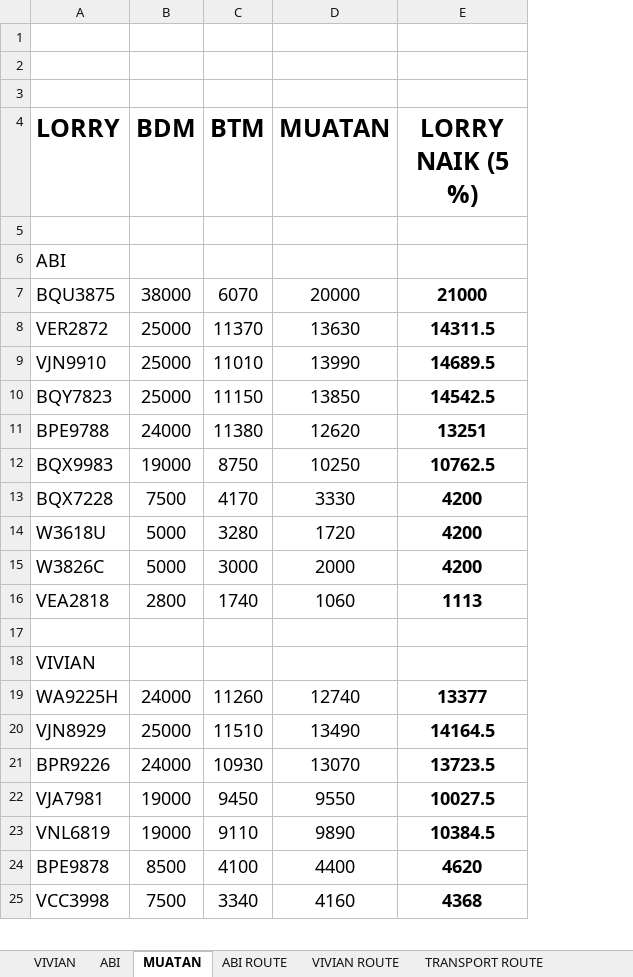
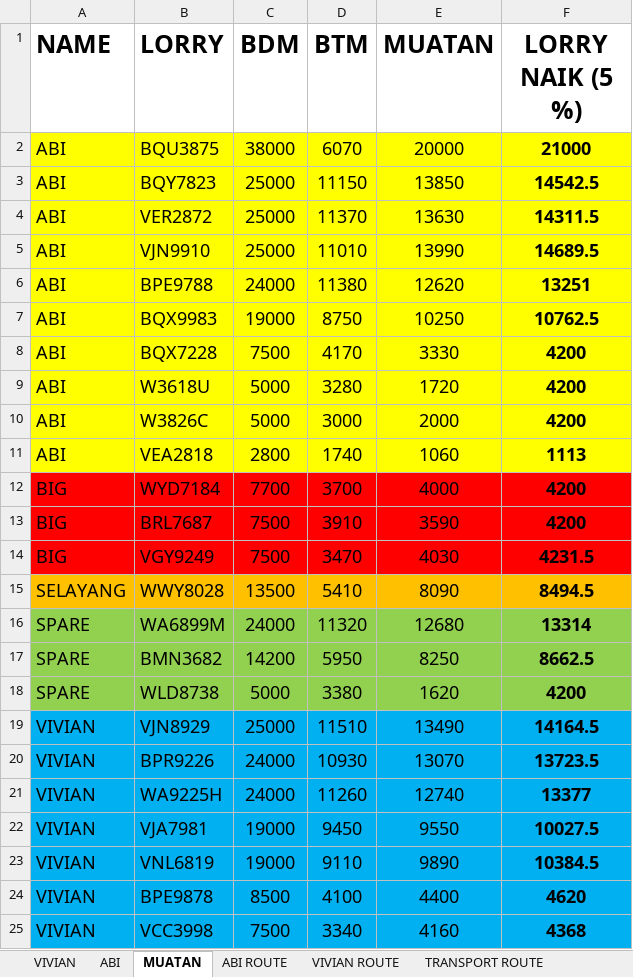
Before and after one commit to AlisonOoi123/DO_bot, an Excel workbook: data/LORRY DAILY PLANNING.xlsx, sheet MUATAN, drawn as a sheet; only a part is shown; values as stored, in another font and other column widths than the file's, no borders; removed rows and columns are numbered as before the commit, all else as after; the diff covers the shown part only; the diff names each change by its address in the sheet, - before the commit and + after, or states it on an @@ line.

Commit message:
Add files via upload

```diff
--- a/data/LORRY DAILY PLANNING.xlsx (sheet MUATAN)
+++ b/data/LORRY DAILY PLANNING.xlsx (sheet MUATAN)
+column A (NAME), row 2: ABI; rows 4-12: ABI | ABI | ABI | ABI | ABI | ABI | ABI | ABI | BIG; rows 19-20: VIVIAN | VIVIAN; rows 22-25: all VIVIAN
-row 1: (empty)
-row 2: (empty)
-row 3: (empty)
-row 5: (empty)
-row 6: ABI
-B2:F2 fill: none
+B2:F2 fill: #FFFF00
@@ row 10 moved to row 3: ABI @@
-B4:F5 fill: none
+B4:F5 fill: #FFFF00
-B6:F11 fill: none
+B6:F11 fill: #FFFF00
-row 12: (empty)
+row 12: BIG | WYD7184 | 7700 | 3700 | 4000 | 4200
-B12:F12 fill: none
+B12:F12 fill: #FF0000
-row 18: VIVIAN
@@ row 39 moved to row 13: BIG @@
@@ row 38 moved to row 14: BIG @@
@@ row 35 moved to row 15: SELAYANG @@
@@ row 30 moved to row 16: SPARE @@
@@ row 31 moved to row 17: SPARE @@
@@ row 32 moved to row 18: SPARE @@
-B19:F20 fill: none
+B19:F20 fill: #00B0F0
@@ row 19 moved to row 21: VIVIAN @@
-B22:F25 fill: none
+B22:F25 fill: #00B0F0
```
Also changed, not shown: 7 removed rows and cell formats elsewhere in this sheet, sheet SCHD(abi), sheet SCHD(vivian), formulas that keep their value.
